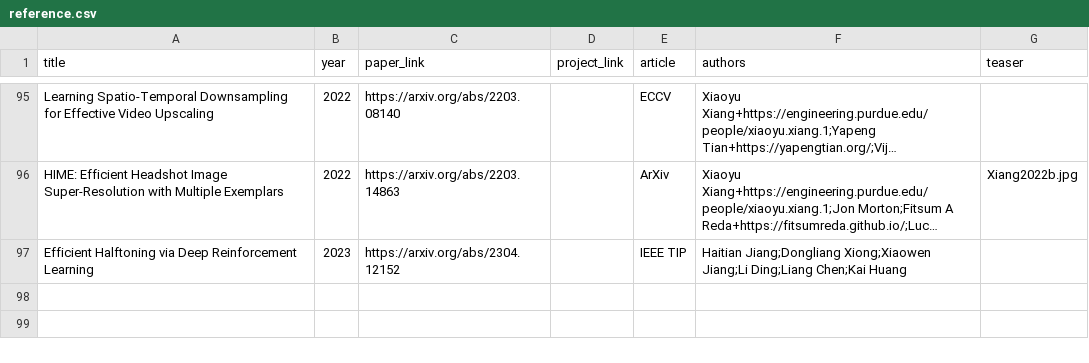
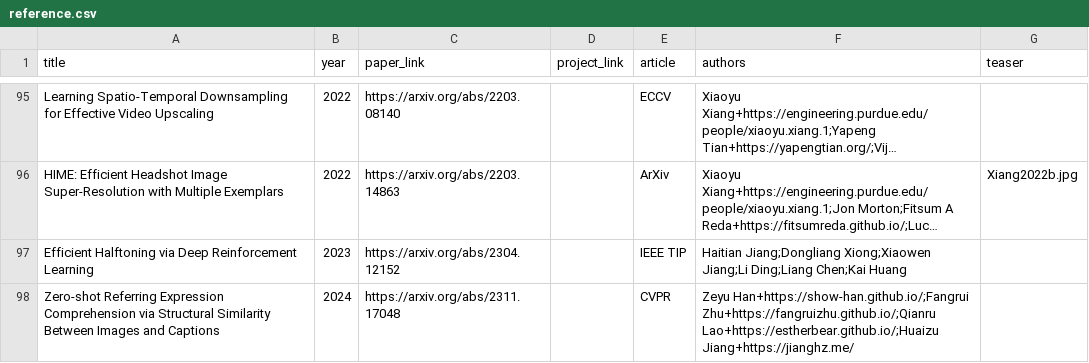
Before and after one commit to junyanz/CatPapers, a CSV file: data/reference.csv, drawn as a sheet; only a part is shown, gaps mark what is left out; long unchanged cells end in …; the diff names each change by its address in the sheet, - before the commit and + after, or states it on an @@ line.

```diff
--- a/data/reference.csv
+++ b/data/reference.csv
+row 98: Zero-shot Referring Expression Comprehension via Structural Similarity Between Images and Captions | 2024 | https://arxiv.org/abs/2311.17048 |  | CVPR | Zeyu Han+https://show-han.github.io/;Fangrui Zhu+https://fangruizhu.github.io/;Qianru Lao+https://estherbear.github.io/;Huaizu Jiang+https://jianghz.me/
```
Also changed, not shown: 3 other files.
